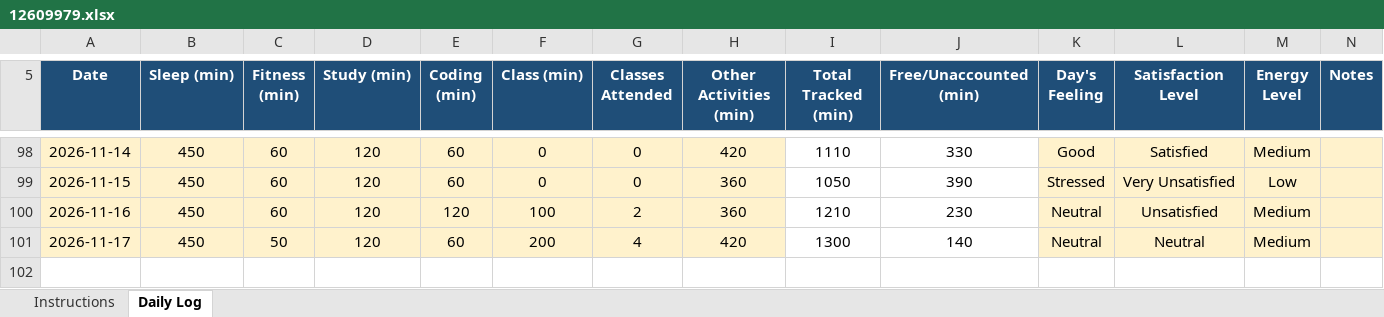
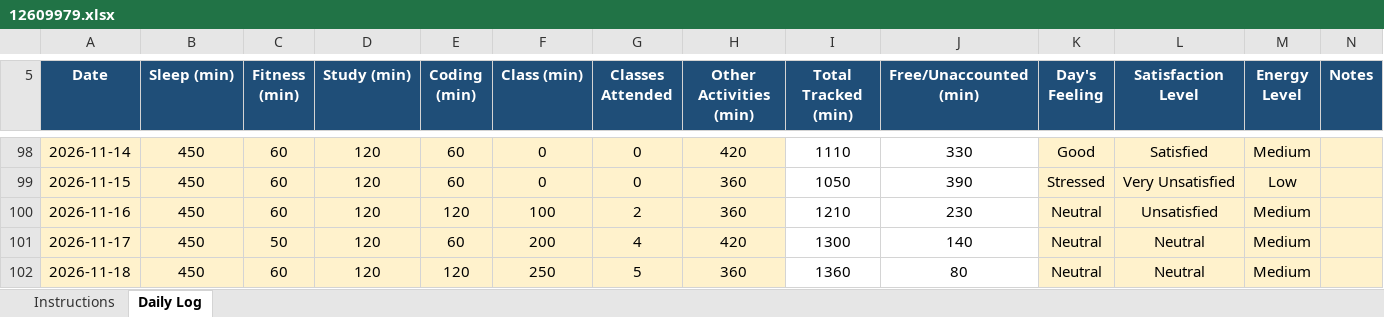
Before and after one commit to Prakriti998/12609979, an Excel workbook: 12609979.xlsx, sheet Daily Log, drawn as a sheet; only a part is shown, gaps mark what is left out; values as stored, in another font and other column widths than the file's, no borders; conditional formats not drawn; the diff names each change by its address in the sheet, - before the commit and + after, or states it on an @@ line.

Commit message:
MY DATA

```diff
--- a/12609979.xlsx (sheet Daily Log)
+++ b/12609979.xlsx (sheet Daily Log)
+row 102: 2026-11-18 | 450 | 60 | 120 | 120 | 250 | 5 | 360 | 1360 | 80 | Neutral | Neutral | Medium
```
